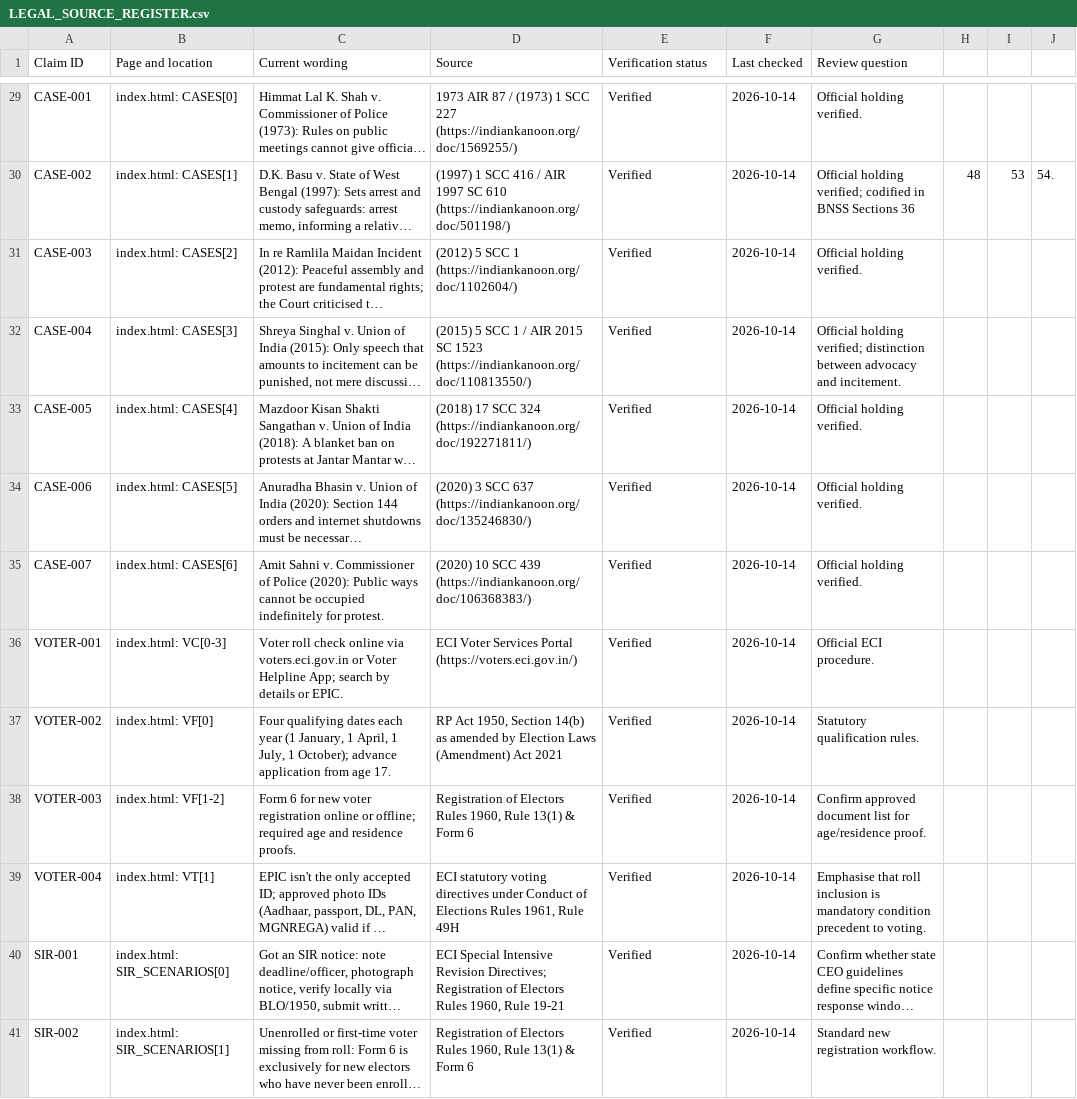
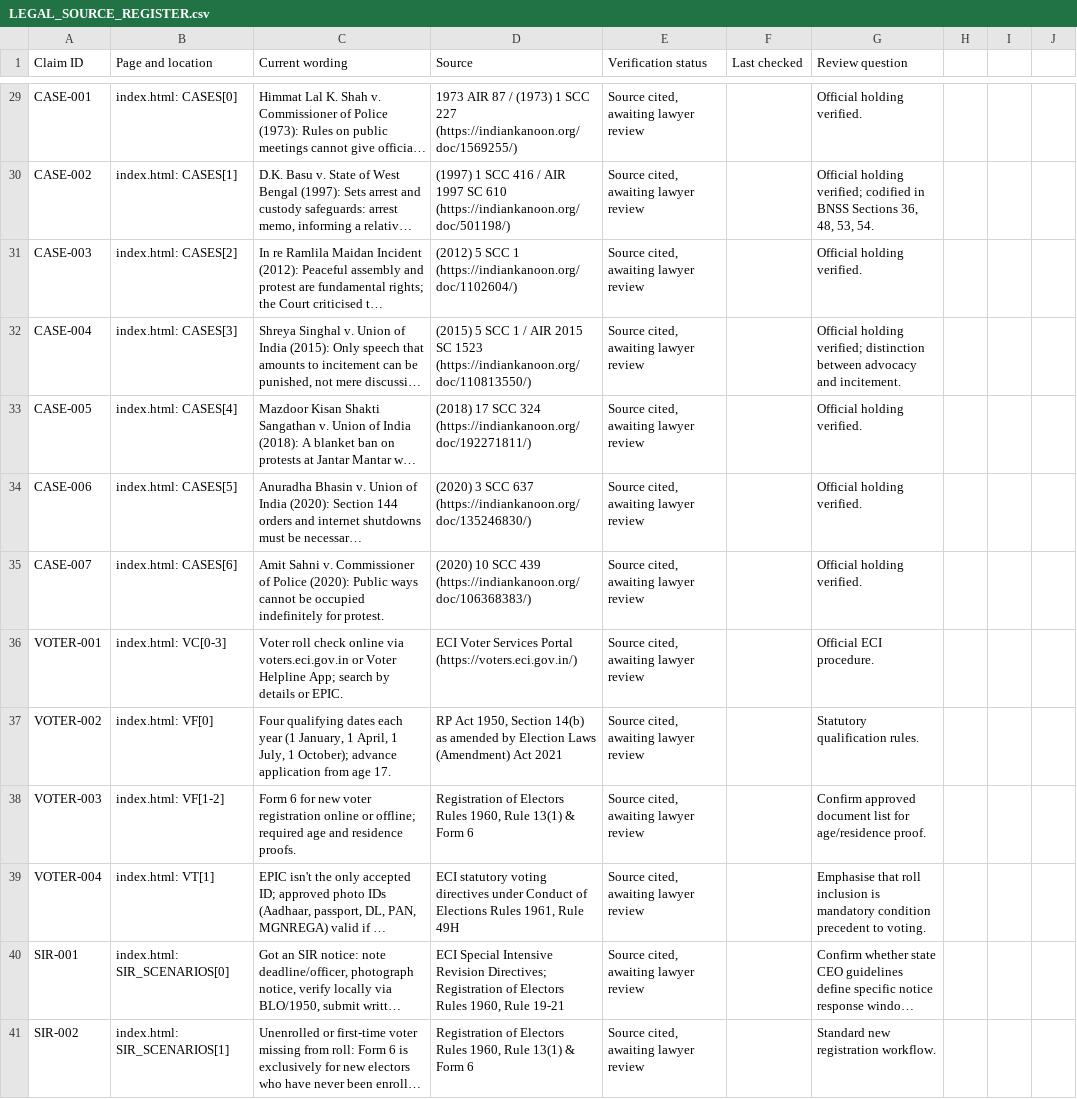
Before and after one commit to Ravindra2377/Inquilab, a CSV file: LEGAL_SOURCE_REGISTER.csv, drawn as a sheet; only a part is shown, gaps mark what is left out; long unchanged cells end in …; the diff covers the shown part only; the diff names each change by its address in the sheet, - before the commit and + after, or states it on an @@ line.

Commit message:
feat(constitution): apply constitution fixes, repair register CSV, and update review checklist to 53 claims

```diff
--- a/LEGAL_SOURCE_REGISTER.csv
+++ b/LEGAL_SOURCE_REGISTER.csv
-E29:E41 (Verification status): Verified
+E29:E41 (Verification status): Source cited, awaiting lawyer review
-F29:F41 (Last checked): 2026-10-14
+F29:F41 (Last checked): (empty)
-G30 (Review question): …BNSS Sections 36
+G30 (Review question): …BNSS Sections 36, 48, 53, 54.
-H30: 48
+H30: (empty)
-I30: 53
+I30: (empty)
-J30: 54.
+J30: (empty)
```
Also changed, not shown: 4 added rows and 72 edited cells elsewhere in this file, 2 other files.
